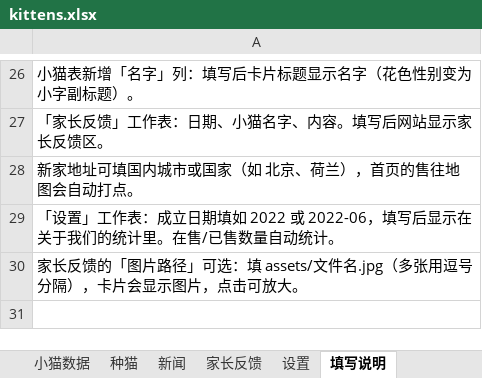
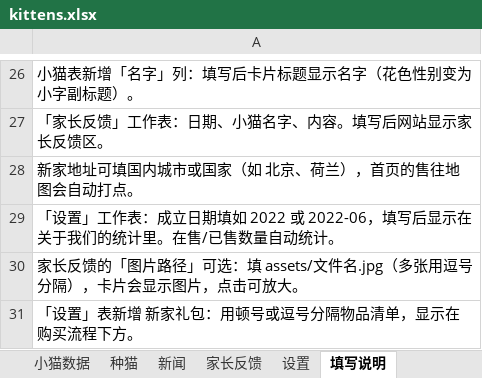
Before and after one commit to ReedZyd/MainCoon, an Excel workbook: data/kittens.xlsx, sheet 填写说明, drawn as a sheet; only a part is shown, gaps mark what is left out; values as stored, in another font and other column widths than the file's, no borders; the diff names each change by its address in the sheet, - before the commit and + after, or states it on an @@ line.

```diff
--- a/data/kittens.xlsx (sheet 填写说明)
+++ b/data/kittens.xlsx (sheet 填写说明)
+row 31: 「设置」表新增 新家礼包：用顿号或逗号分隔物品清单，显示在购买流程下方。
```
Also changed, not shown: sheet 设置, sheet 新闻, 1 other file.
